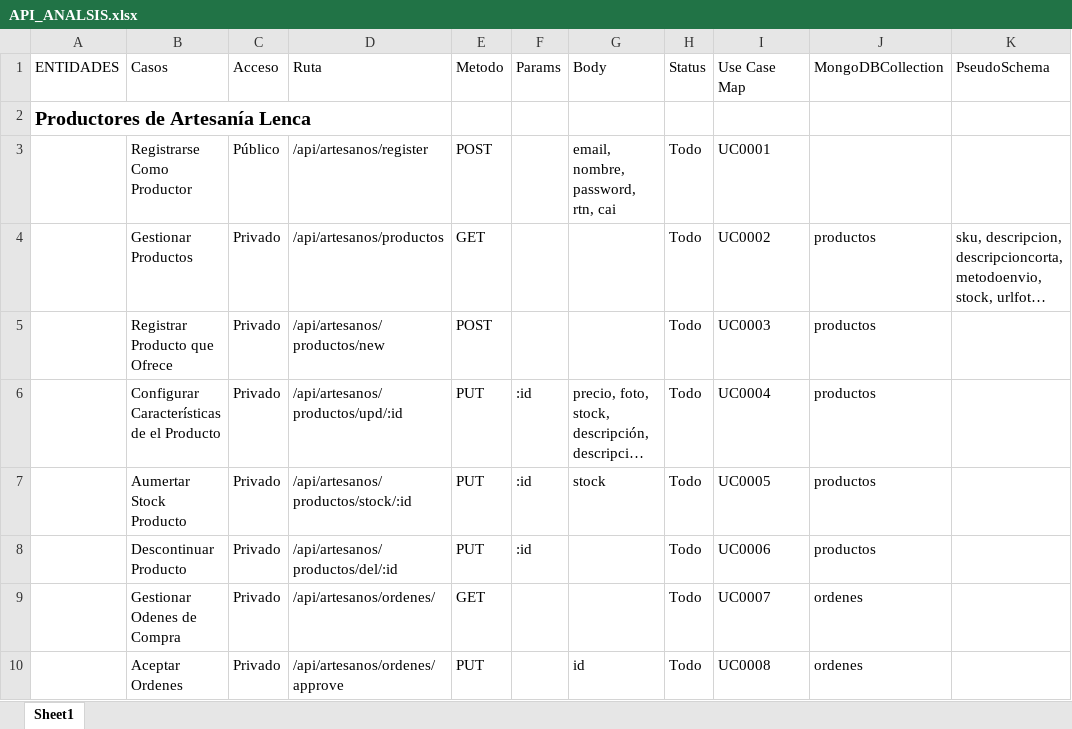
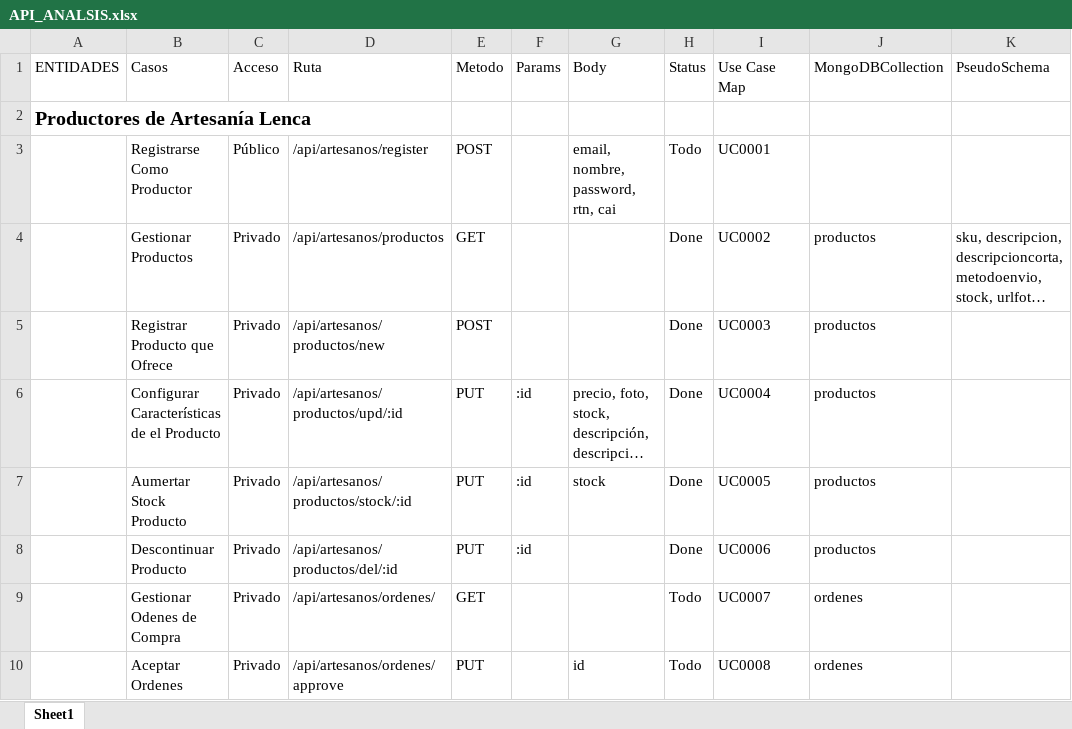
Before and after one commit to obetancourthunicah/sw_2020_lencastore, an Excel workbook: DOCS/API_ANALSIS.xlsx, sheet Sheet1, drawn as a sheet; only a part is shown; long unchanged cells end in …; values as stored, in another font and other column widths than the file's, no borders; table styles not drawn; the diff names each change by its address in the sheet, - before the commit and + after, or states it on an @@ line.

```diff
--- a/DOCS/API_ANALSIS.xlsx (sheet Sheet1)
+++ b/DOCS/API_ANALSIS.xlsx (sheet Sheet1)
-H4:H8 (Status): Todo
+H4:H8 (Status): Done
```
Also changed, not shown: 5 other files.
